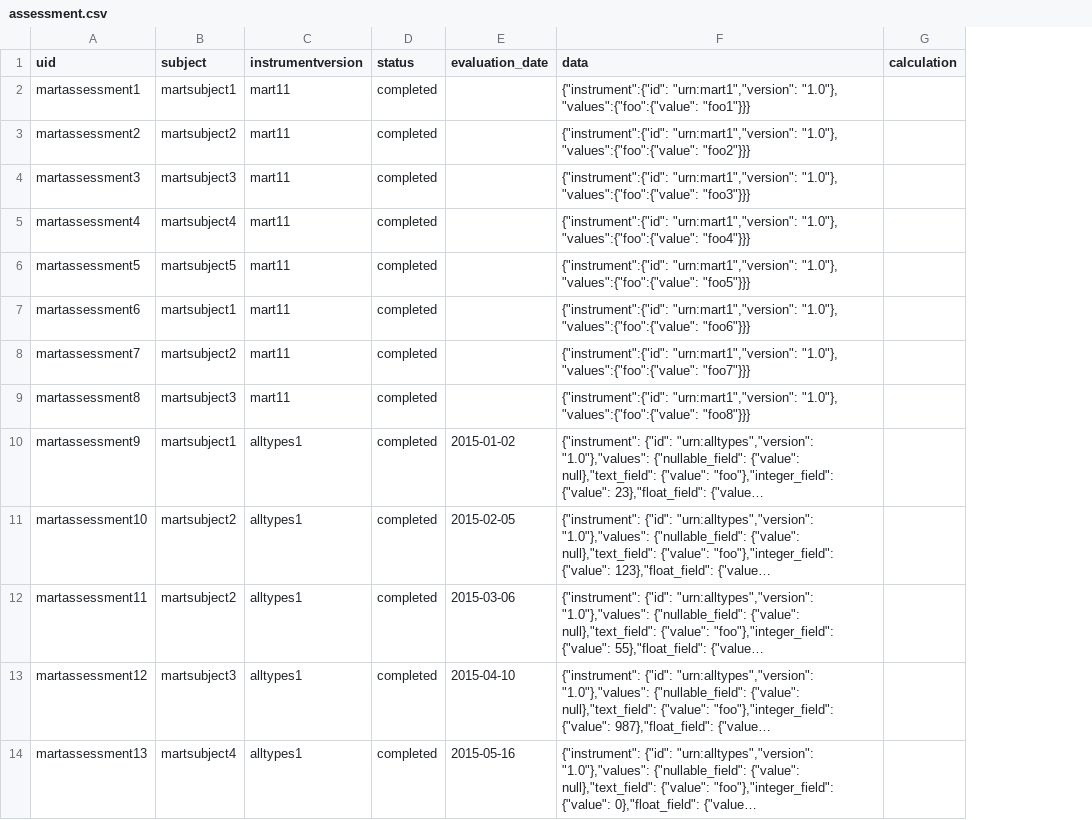
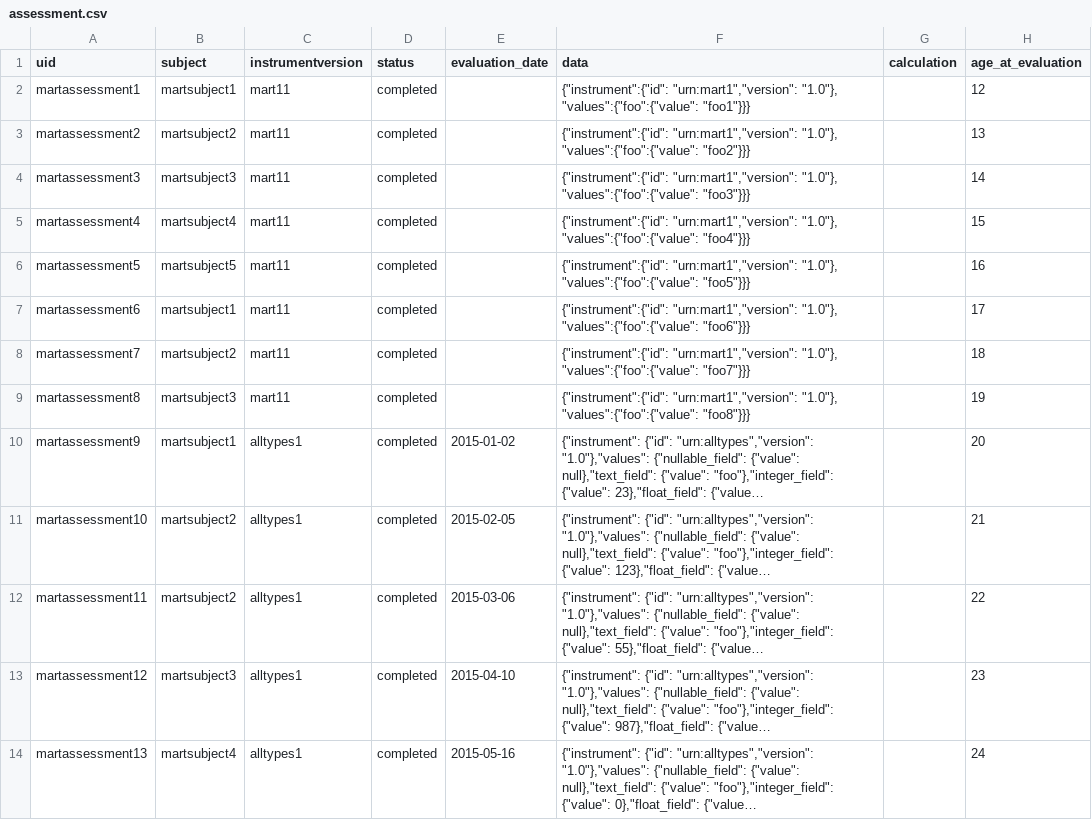
Before and after one commit to prometheusresearch/baseline-codebase, a CSV file: src/rex.mart/demo/static/deploy/assessment.csv, drawn as a sheet; only a part is shown; long unchanged cells end in …; the diff names each change by its address in the sheet, - before the commit and + after, or states it on an @@ line.

```diff
--- a/src/rex.mart/demo/static/deploy/assessment.csv
+++ b/src/rex.mart/demo/static/deploy/assessment.csv
+column H (age_at_evaluation), rows 2-14: 12 | 13 | 14 | 15 | 16 | 17 | 18 | 19 | 20 | 21 | 22 | 23 | 24
```
Also changed, not shown: 3 other files.
